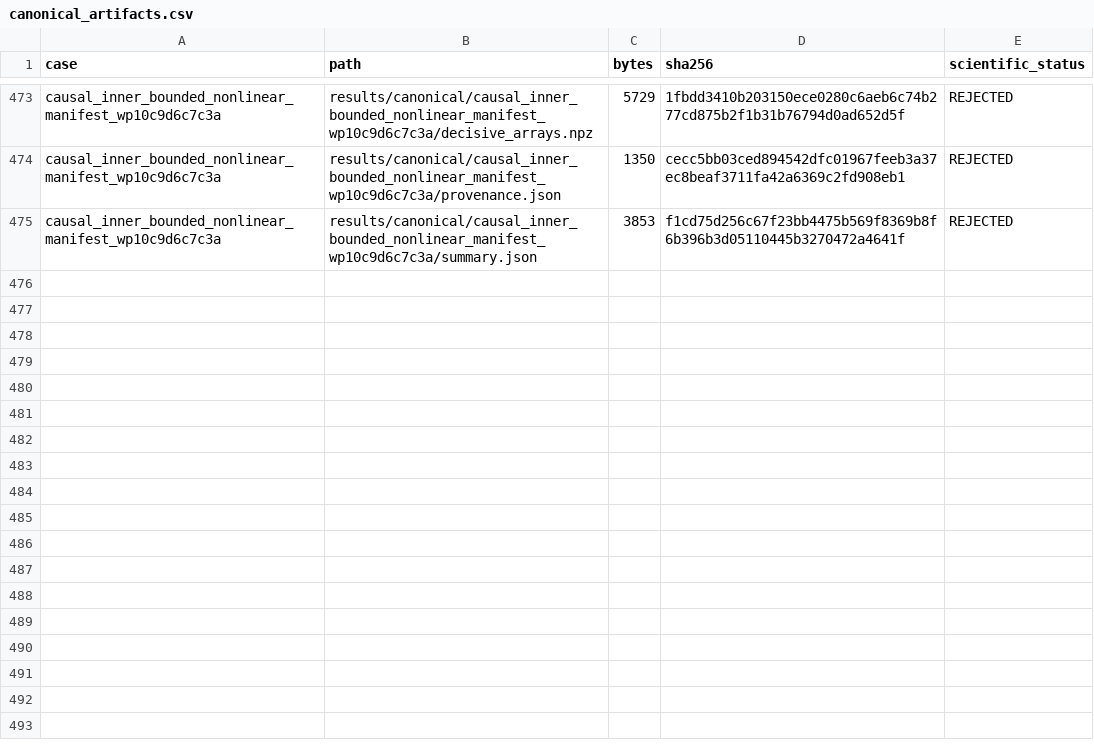
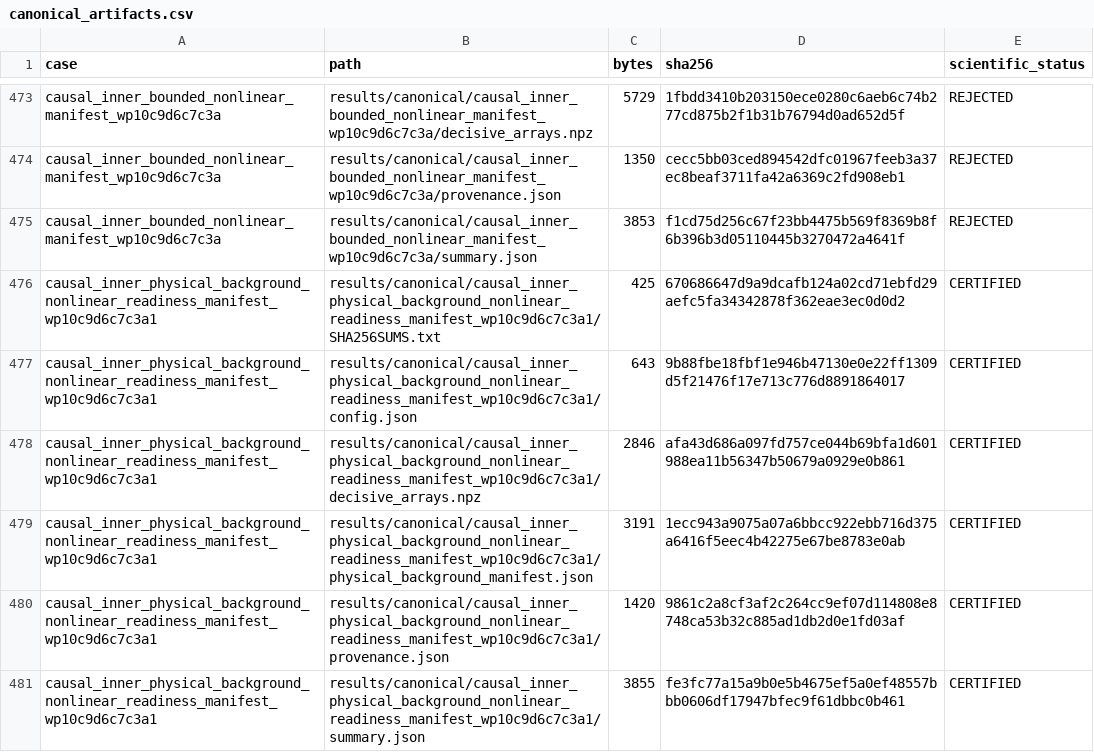
Before and after one commit to huanyang07/IMBH, a CSV file: results/manifests/canonical_artifacts.csv, drawn as a sheet; only a part is shown, gaps mark what is left out.

Commit message:
Certify physical nonlinear background

```diff
--- a/results/manifests/canonical_artifacts.csv
+++ b/results/manifests/canonical_artifacts.csv
@@ -475 +475,7 @@ causal_inner_bounded_nonlinear_manifest_wp10c9d6c7c3a,results/canonical/causal_i
 causal_inner_bounded_nonlinear_manifest_wp10c9d6c7c3a,results/canonical/causal_inner_bounded_nonlinear_manifest_wp10c9d6c7c3a/summary.json,3853,f1cd75d256c67f23bb4475b569f8369b8f6b396b3d05110445b3270472a4641f,REJECTED
+causal_inner_physical_background_nonlinear_readiness_manifest_wp10c9d6c7c3a1,results/canonical/causal_inner_physical_background_nonlinear_readiness_manifest_wp10c9d6c7c3a1/SHA256SUMS.txt,425,670686647d9a9dcafb124a02cd71ebfd29aefc5fa34342878f362eae3ec0d0d2,CERTIFIED
+causal_inner_physical_background_nonlinear_readiness_manifest_wp10c9d6c7c3a1,results/canonical/causal_inner_physical_background_nonlinear_readiness_manifest_wp10c9d6c7c3a1/config.json,643,9b88fbe18fbf1e946b47130e0e22ff1309d5f21476f17e713c776d8891864017,CERTIFIED
+causal_inner_physical_background_nonlinear_readiness_manifest_wp10c9d6c7c3a1,results/canonical/causal_inner_physical_background_nonlinear_readiness_manifest_wp10c9d6c7c3a1/decisive_arrays.npz,2846,afa43d686a097fd757ce044b69bfa1d601988ea11b56347b50679a0929e0b861,CERTIFIED
+causal_inner_physical_background_nonlinear_readiness_manifest_wp10c9d6c7c3a1,results/canonical/causal_inner_physical_background_nonlinear_readiness_manifest_wp10c9d6c7c3a1/physical_background_manifest.json,3191,1ecc943a9075a07a6bbcc922ebb716d375a6416f5eec4b42275e67be8783e0ab,CERTIFIED
+causal_inner_physical_background_nonlinear_readiness_manifest_wp10c9d6c7c3a1,results/canonical/causal_inner_physical_background_nonlinear_readiness_manifest_wp10c9d6c7c3a1/provenance.json,1420,9861c2a8cf3af2c264cc9ef07d114808e8748ca53b32c885ad1db2d0e1fd03af,CERTIFIED
+causal_inner_physical_background_nonlinear_readiness_manifest_wp10c9d6c7c3a1,results/canonical/causal_inner_physical_background_nonlinear_readiness_manifest_wp10c9d6c7c3a1/summary.json,3855,fe3fc77a15a9b0e5b4675ef5a0ef48557bbb0606df17947bfec9f61dbbc0b461,CERTIFIED
```
Also changed, not shown: 11 other files.
